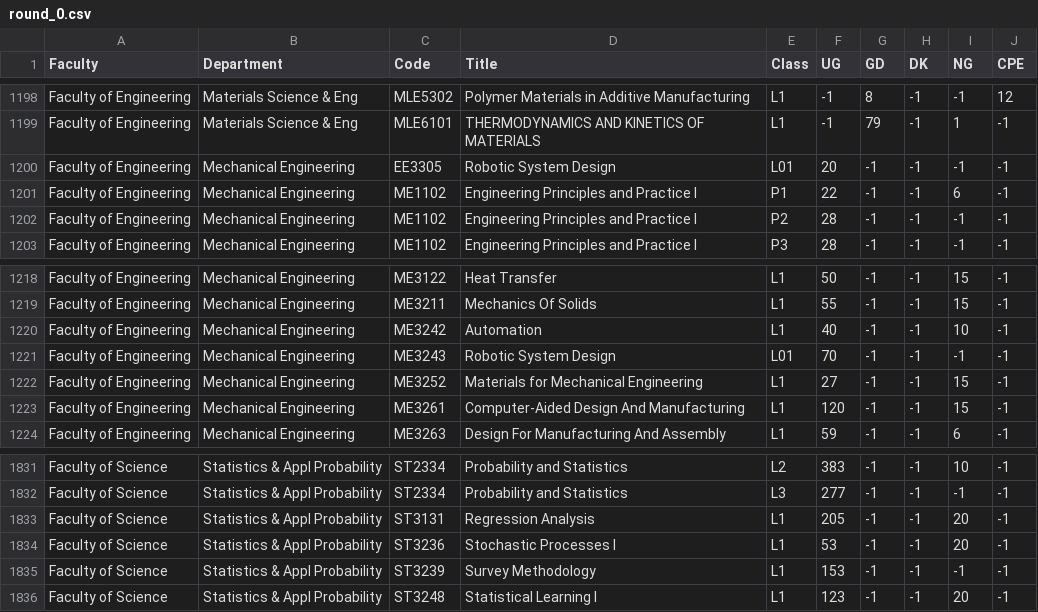
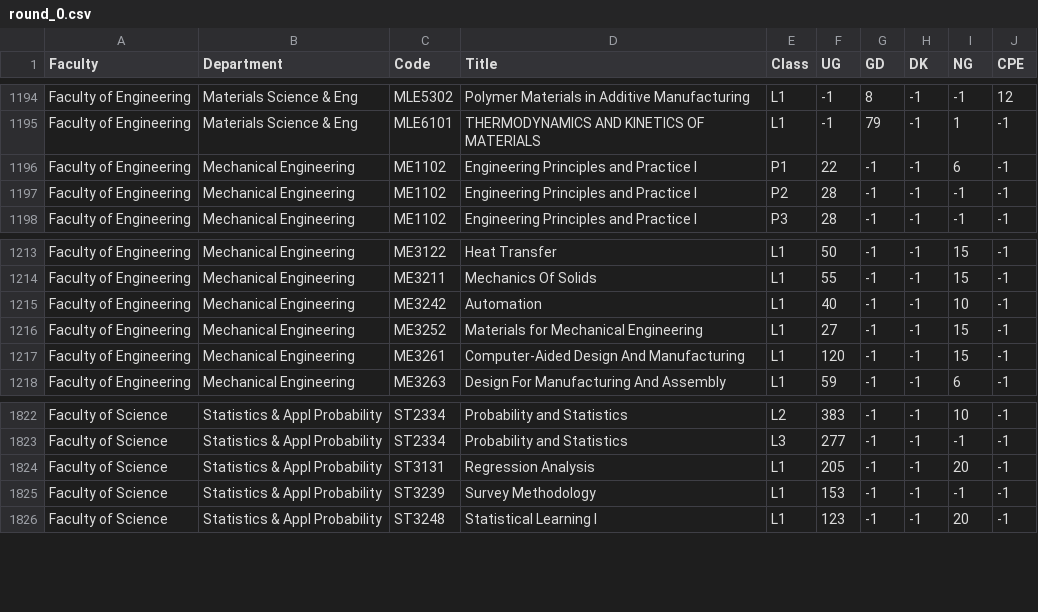
Before and after one commit to lunaflight/courserekt, a CSV file: src/history/vacancy_history/data/cleaned/2122/1/round_0.csv, drawn as a sheet; only a part is shown, gaps mark what is left out; the diff covers the shown part only.

```diff
--- a/src/history/vacancy_history/data/cleaned/2122/1/round_0.csv
+++ b/src/history/vacancy_history/data/cleaned/2122/1/round_0.csv
@@ -1199,3 +1195,2 @@ Faculty of Engineering,Materials Science & Eng,MLE5302,Polymer Materials in Addi
 Faculty of Engineering,Materials Science & Eng,MLE6101,THERMODYNAMICS AND KINETICS OF MATERIALS,L1,-1,79,-1,1,-1
-Faculty of Engineering,Mechanical Engineering,EE3305,Robotic System Design,L01,20,-1,-1,-1,-1
 Faculty of Engineering,Mechanical Engineering,ME1102,Engineering Principles and Practice I,P1,22,-1,-1,6,-1
@@ -1220,3 +1215,2 @@ Faculty of Engineering,Mechanical Engineering,ME3211,Mechanics Of Solids,L1,55,-
 Faculty of Engineering,Mechanical Engineering,ME3242,Automation,L1,40,-1,-1,10,-1
-Faculty of Engineering,Mechanical Engineering,ME3243,Robotic System Design,L01,70,-1,-1,-1,-1
 Faculty of Engineering,Mechanical Engineering,ME3252,Materials for Mechanical Engineering,L1,27,-1,-1,15,-1
@@ -1833,3 +1824,2 @@ Faculty of Science,Statistics & Appl Probability,ST2334,Probability and Statisti
 Faculty of Science,Statistics & Appl Probability,ST3131,Regression Analysis,L1,205,-1,-1,20,-1
-Faculty of Science,Statistics & Appl Probability,ST3236,Stochastic Processes I,L1,53,-1,-1,20,-1
 Faculty of Science,Statistics & Appl Probability,ST3239,Survey Methodology,L1,153,-1,-1,-1,-1
```
Also changed, not shown: 12 removed rows elsewhere in this file, src/history/vacancy_history/data/cleaned/2122/1/round_1.csv, src/history/vacancy_history/data/cleaned/2122/1/round_2.csv, 12 other files.
